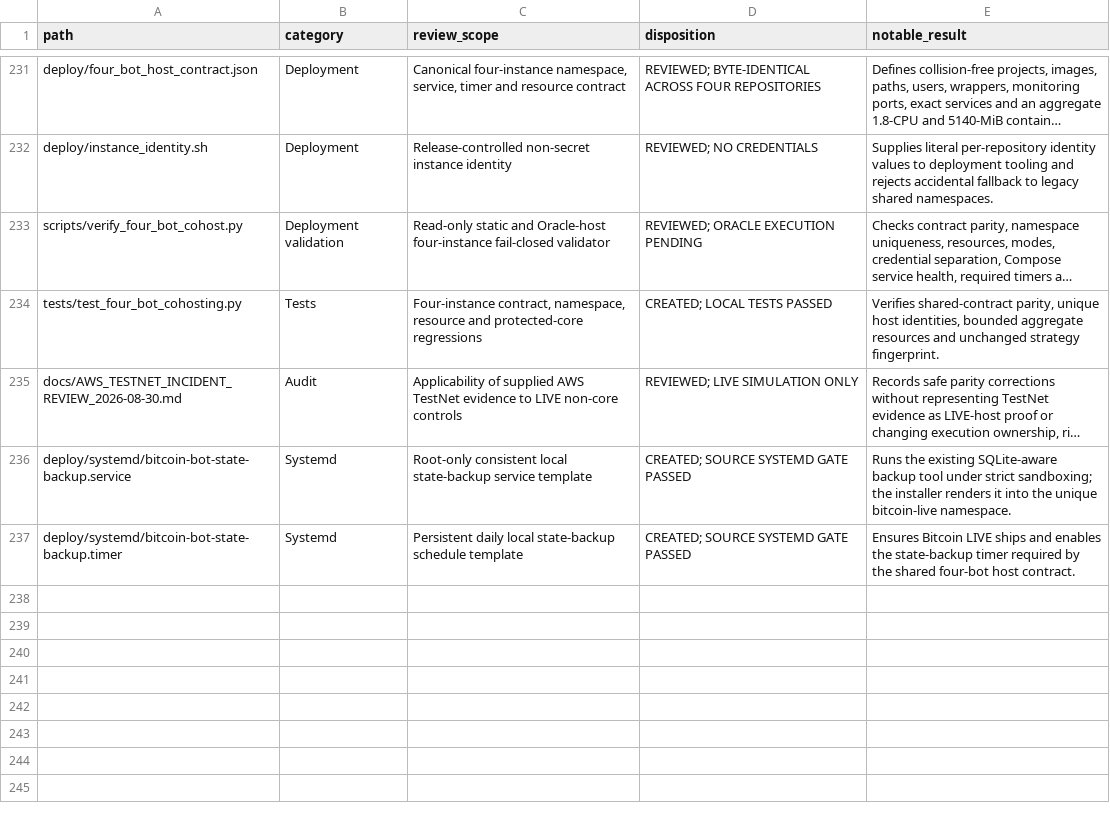
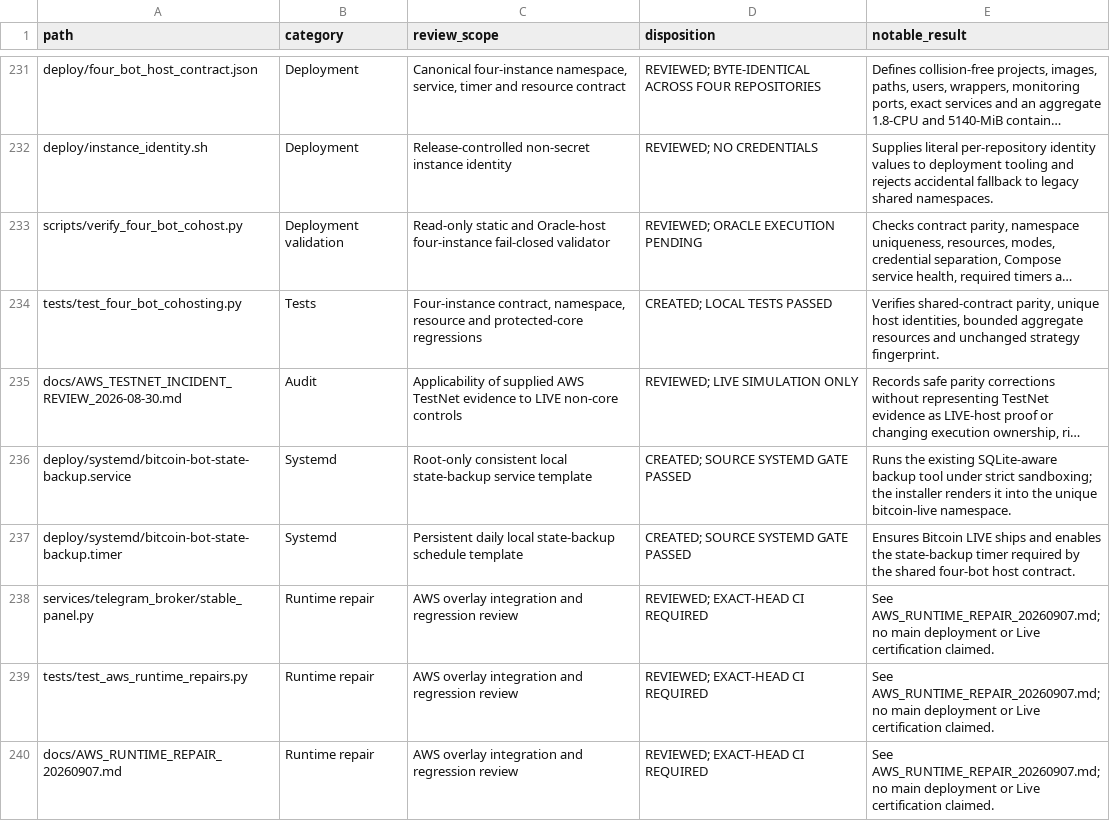
Before and after one commit to asad13-Binana/Bitcoin-Bot-Live-Trading-on-Binance-any-Exchange, a CSV file: docs/audit/FILE_REVIEW_LEDGER.csv, drawn as a sheet; only a part is shown, gaps mark what is left out; long unchanged cells end in …; the diff names each change by its address in the sheet, - before the commit and + after, or states it on an @@ line.

Commit message:
Repair AWS runtime parity and adaptive OCO protection (#22)
Fixes prepared with GPT-6 Astra. Preserve the exact strategy and separate release guards. The owner explicitly authorised merging both reviewed repositories.

```diff
--- a/docs/audit/FILE_REVIEW_LEDGER.csv
+++ b/docs/audit/FILE_REVIEW_LEDGER.csv
+row 238: services/telegram_broker/stable_panel.py | Runtime repair | AWS overlay integration and regression review | REVIEWED; EXACT-HEAD CI REQUIRED | See AWS_RUNTIME_REPAIR_20260907.md; no main deployment or Live certification claimed.
+row 239: tests/test_aws_runtime_repairs.py | Runtime repair | AWS overlay integration and regression review | REVIEWED; EXACT-HEAD CI REQUIRED | See AWS_RUNTIME_REPAIR_20260907.md; no main deployment or Live certification claimed.
+row 240: docs/AWS_RUNTIME_REPAIR_20260907.md | Runtime repair | AWS overlay integration and regression review | REVIEWED; EXACT-HEAD CI REQUIRED | See AWS_RUNTIME_REPAIR_20260907.md; no main deployment or Live certification claimed.
```
Also changed, not shown: 32 other files.
